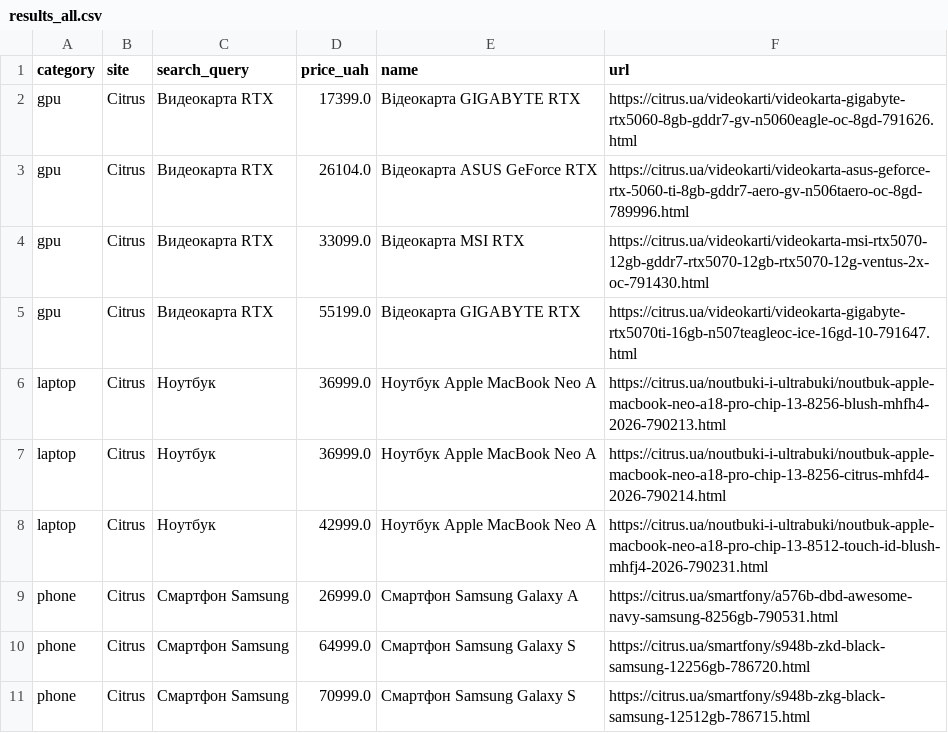
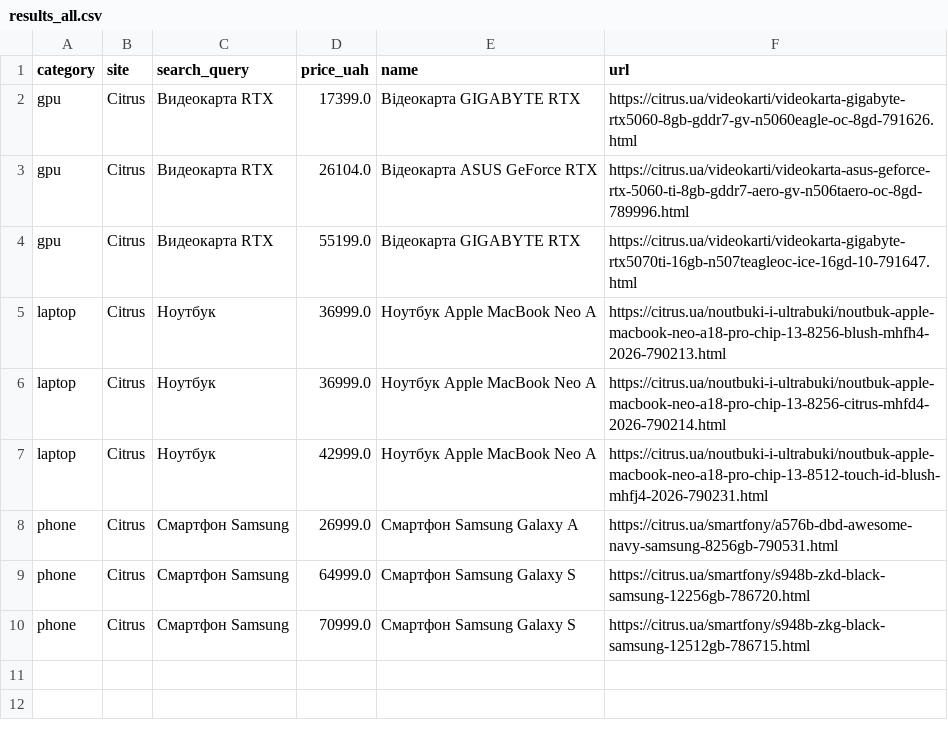
Before and after one commit to Gavnenko123/rycar-preview, a CSV file: misprice/docs/results_all.csv, drawn as a sheet; the diff names each change by its address in the sheet, - before the commit and + after, or states it on an @@ line.

```diff
--- a/misprice/docs/results_all.csv
+++ b/misprice/docs/results_all.csv
-row 4: gpu | Citrus | Видеокарта RTX | 33099.0 | Відеокарта MSI RTX | https://citrus.ua/videokarti/videokarta-msi-rtx5070-12gb-gddr7-rtx5070-12gb-rtx5070-12g-ventus-2x-oc-791430.html
```
Also changed, not shown: 2 other files.
